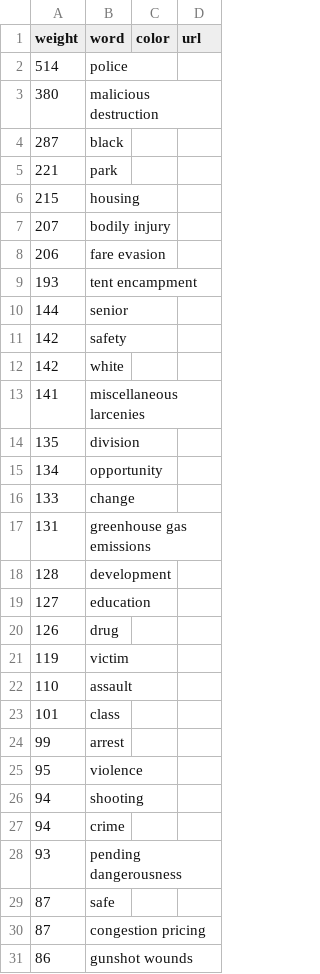
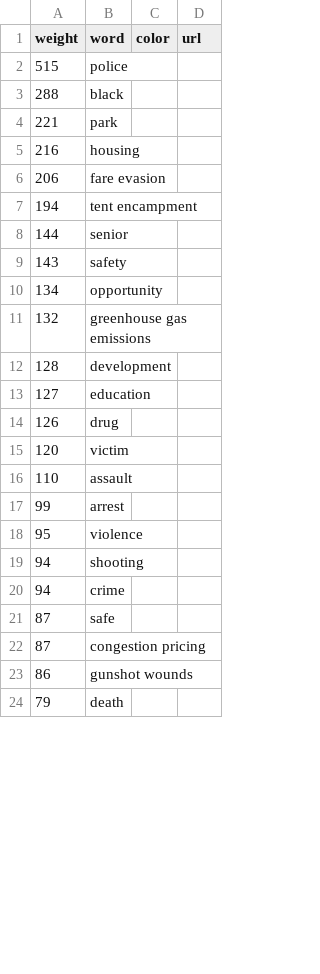
Before and after one commit to rinljy/boston_wordclouds, a CSV file: wordclouds_final/roxbury_wordcloud_final.csv, drawn as a sheet; only a part is shown; the shorter side is filled out with more unchanged rows; the diff covers the shown part only.

```diff
--- a/wordclouds_final/roxbury_wordcloud_final.csv
+++ b/wordclouds_final/roxbury_wordcloud_final.csv
@@ -1,18 +1,12 @@
 "weight","word","color","url"
-"514","police","",""
-"380","malicious destruction","",""
-"287","black","",""
+"515","police","",""
+"288","black","",""
 "221","park","",""
-"215","housing","",""
-"207","bodily injury","",""
+"216","housing","",""
 "206","fare evasion","",""
-"193","tent encampment","",""
+"194","tent encampment","",""
 "144","senior","",""
-"142","safety","",""
-"142","white","",""
-"141","miscellaneous larcenies","",""
-"135","division","",""
+"143","safety","",""
 "134","opportunity","",""
-"133","change","",""
-"131","greenhouse gas emissions","",""
+"132","greenhouse gas emissions","",""
 "128","development","",""
@@ -20,5 +14,4 @@
 "126","drug","",""
-"119","victim","",""
+"120","victim","",""
 "110","assault","",""
-"101","class","",""
 "99","arrest","",""
@@ -27,3 +20,2 @@
 "94","crime","",""
-"93","pending dangerousness","",""
 "87","safe","",""
```
Also changed, not shown: 2 added rows and 3 removed rows elsewhere in this file, cleaned_ngrams/dorchester_unigrams_clean.csv, cleaned_ngrams/roxbury_unigrams_clean.csv, 6 other files.
